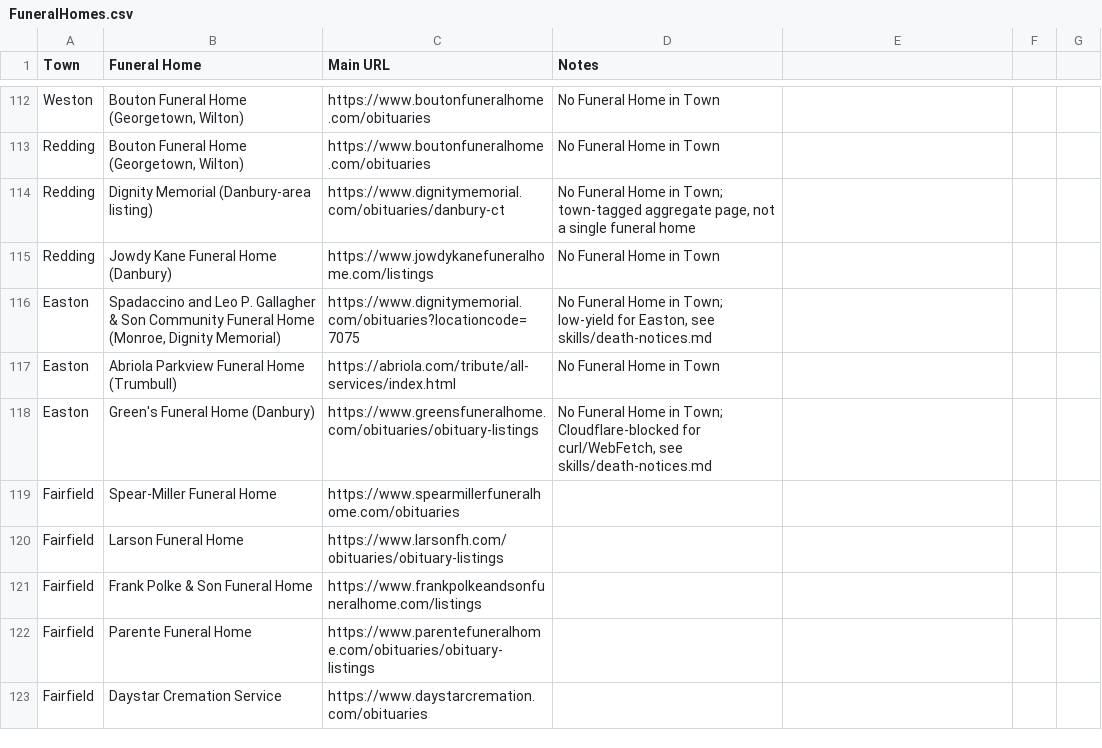
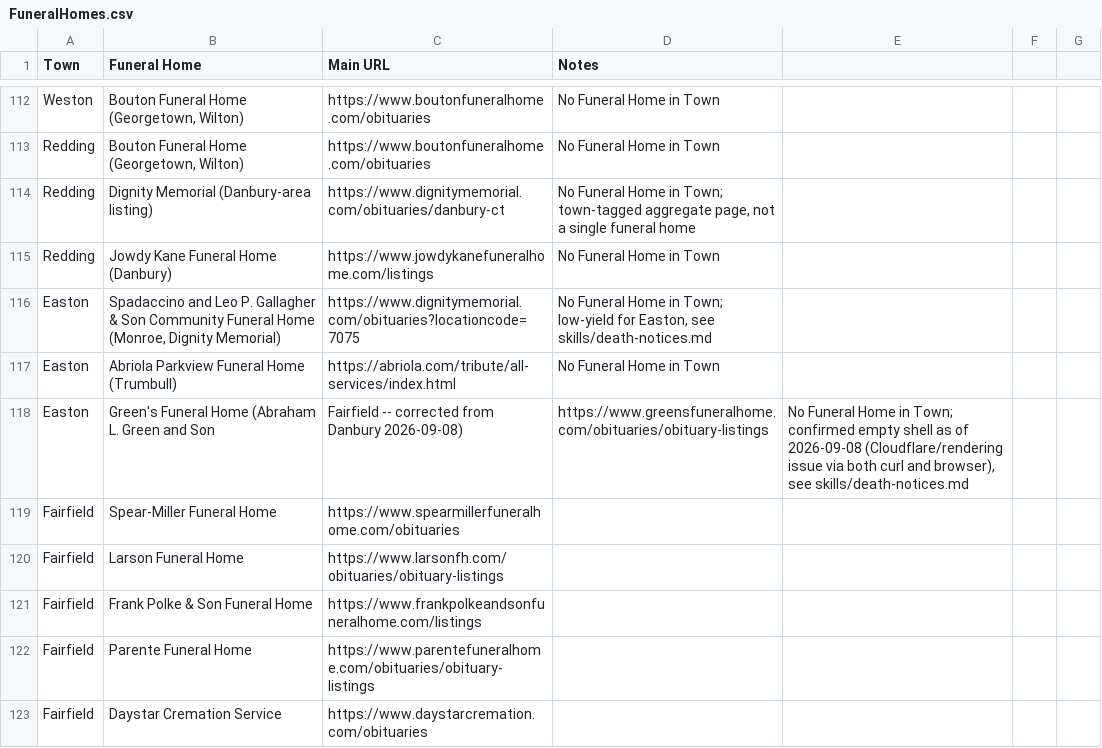
Before and after one commit to ElectricRoseStudio/AI-Journo-mooc-starter-kit, a CSV file: FuneralHomes.csv, drawn as a sheet; only a part is shown, gaps mark what is left out.

```diff
--- a/FuneralHomes.csv
+++ b/FuneralHomes.csv
@@ -117,3 +117,3 @@ Easton,"Spadaccino and Leo P. Gallagher & Son Community Funeral Home (Monroe, Di
 Easton,Abriola Parkview Funeral Home (Trumbull),https://abriola.com/tribute/all-services/index.html,No Funeral Home in Town
-Easton,Green's Funeral Home (Danbury),https://www.greensfuneralhome.com/obituaries/obituary-listings,"No Funeral Home in Town; Cloudflare-blocked for curl/WebFetch, see skills/death-notices.md"
+Easton,Green's Funeral Home (Abraham L. Green and Son, Fairfield -- corrected from Danbury 2026-09-08),https://www.greensfuneralhome.com/obituaries/obituary-listings,"No Funeral Home in Town; confirmed empty shell as of 2026-09-08 (Cloudflare/rendering issue via both curl and browser), see skills/death-notices.md"
 Fairfield,Spear-Miller Funeral Home,https://www.spearmillerfuneralhome.com/obituaries,
```
Also changed, not shown: 1 other file.
